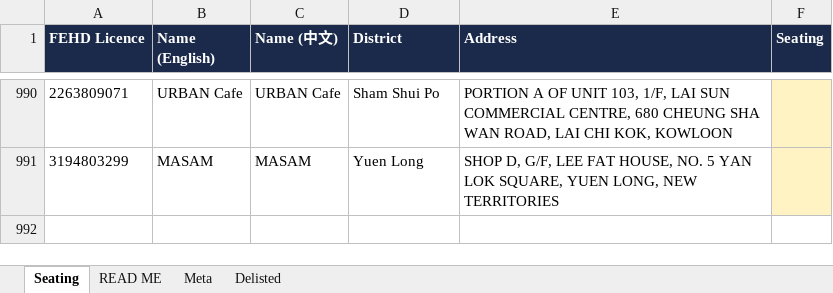
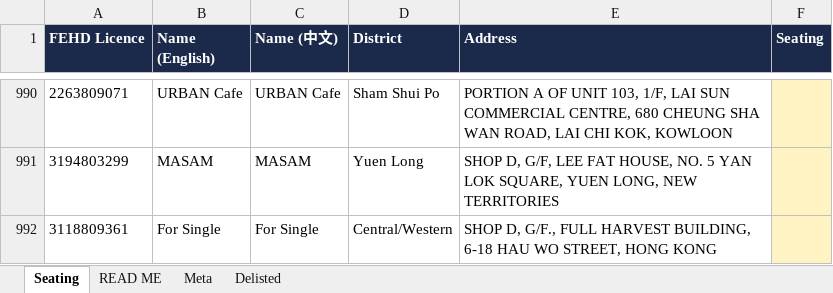
Before and after one commit to markeyhk/paws-plates-data, an Excel workbook: seating.xlsx, sheet Seating, drawn as a sheet; only a part is shown, gaps mark what is left out; values as stored, in another font and other column widths than the file's, no borders; the diff names each change by its address in the sheet, - before the commit and + after, or states it on an @@ line.

```diff
--- a/seating.xlsx (sheet Seating)
+++ b/seating.xlsx (sheet Seating)
+row 992: 3118809361 | For Single | For Single | Central/Western | SHOP D, G/F., FULL HARVEST BUILDING, 6-18 HAU WO STREET, HONG KONG
```
Also changed, not shown: sheet Meta, 2 other files.
